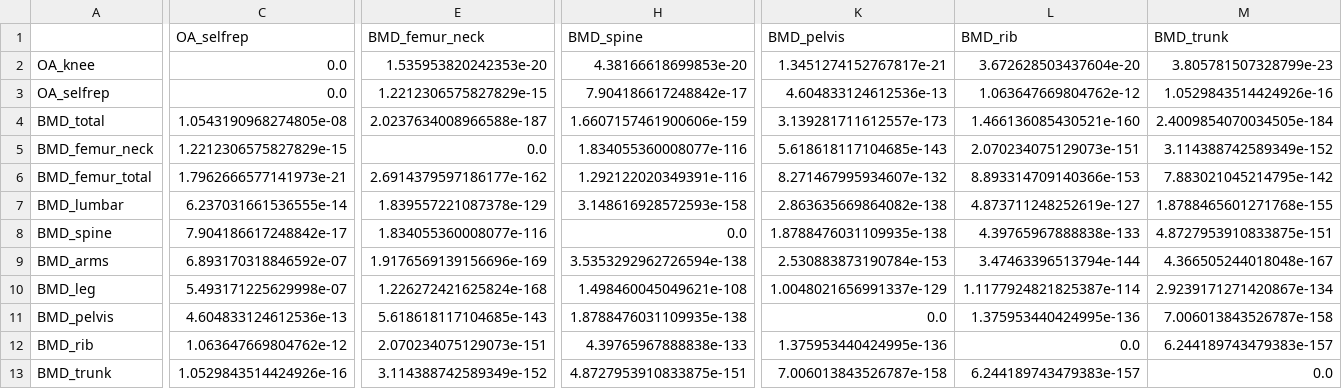
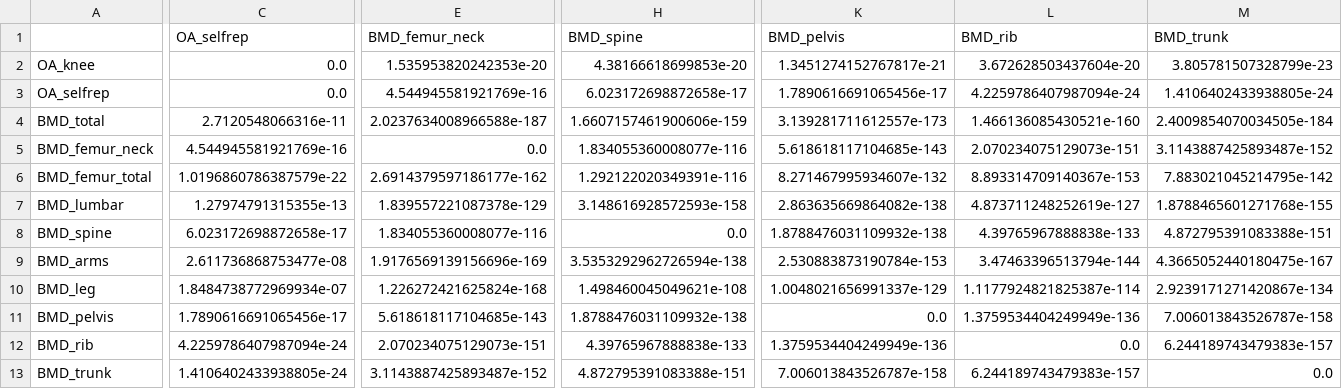
Before and after one commit to Fisherzzx001/OA-BMD-fracture-MR, a CSV file: code/output/genetics/rg_p_matrix.csv, drawn as a sheet; only a part is shown, gaps mark what is left out; the diff covers the shown part only; the diff names each change by its address in the sheet, - before the commit and + after, or states it on an @@ line.

```diff
--- a/code/output/genetics/rg_p_matrix.csv
+++ b/code/output/genetics/rg_p_matrix.csv
-E3 (BMD_femur_neck): 1.2212306575827829e-15
+E3 (BMD_femur_neck): 4.544945581921769e-16
-H3 (BMD_spine): 7.904186617248842e-17
+H3 (BMD_spine): 6.023172698872658e-17
-K3 (BMD_pelvis): 4.604833124612536e-13
+K3 (BMD_pelvis): 1.7890616691065456e-17
-L3 (BMD_rib): 1.063647669804762e-12
+L3 (BMD_rib): 4.2259786407987094e-24
-M3 (BMD_trunk): 1.0529843514424926e-16
+M3 (BMD_trunk): 1.4106402433938805e-24
-C4 (OA_selfrep): 1.0543190968274805e-08
+C4 (OA_selfrep): 2.7120548066316e-11
-C5 (OA_selfrep): 1.2212306575827829e-15
+C5 (OA_selfrep): 4.544945581921769e-16
-M5 (BMD_trunk): 3.114388742589349e-152
+M5 (BMD_trunk): 3.1143887425893487e-152
-C6 (OA_selfrep): 1.7962666577141973e-21
+C6 (OA_selfrep): 1.0196860786387579e-22
-L6 (BMD_rib): 8.893314709140366e-153
+L6 (BMD_rib): 8.893314709140367e-153
-C7 (OA_selfrep): 6.237031661536555e-14
+C7 (OA_selfrep): 1.27974791315355e-13
-C8 (OA_selfrep): 7.904186617248842e-17
+C8 (OA_selfrep): 6.023172698872658e-17
-K8 (BMD_pelvis): 1.8788476031109935e-138
+K8 (BMD_pelvis): 1.8788476031109932e-138
-M8 (BMD_trunk): 4.8727953910833875e-151
+M8 (BMD_trunk): 4.872795391083388e-151
-C9 (OA_selfrep): 6.893170318846592e-07
+C9 (OA_selfrep): 2.611736868753477e-08
-M9 (BMD_trunk): 4.366505244018048e-167
+M9 (BMD_trunk): 4.3665052440180475e-167
-C10 (OA_selfrep): 5.493171225629998e-07
+C10 (OA_selfrep): 1.8484738772969934e-07
-C11 (OA_selfrep): 4.604833124612536e-13
+C11 (OA_selfrep): 1.7890616691065456e-17
-H11 (BMD_spine): 1.8788476031109935e-138
+H11 (BMD_spine): 1.8788476031109932e-138
-L11 (BMD_rib): 1.375953440424995e-136
+L11 (BMD_rib): 1.3759534404249949e-136
-C12 (OA_selfrep): 1.063647669804762e-12
+C12 (OA_selfrep): 4.2259786407987094e-24
-K12 (BMD_pelvis): 1.375953440424995e-136
+K12 (BMD_pelvis): 1.3759534404249949e-136
-C13 (OA_selfrep): 1.0529843514424926e-16
+C13 (OA_selfrep): 1.4106402433938805e-24
-E13 (BMD_femur_neck): 3.114388742589349e-152
+E13 (BMD_femur_neck): 3.1143887425893487e-152
-H13 (BMD_spine): 4.8727953910833875e-151
+H13 (BMD_spine): 4.872795391083388e-151
```
Also changed, not shown: 7 edited cells elsewhere in this file, code/output/genetics/rg_gencov_matrix.csv, code/output/genetics/rg_h2.csv, 20 other files.
